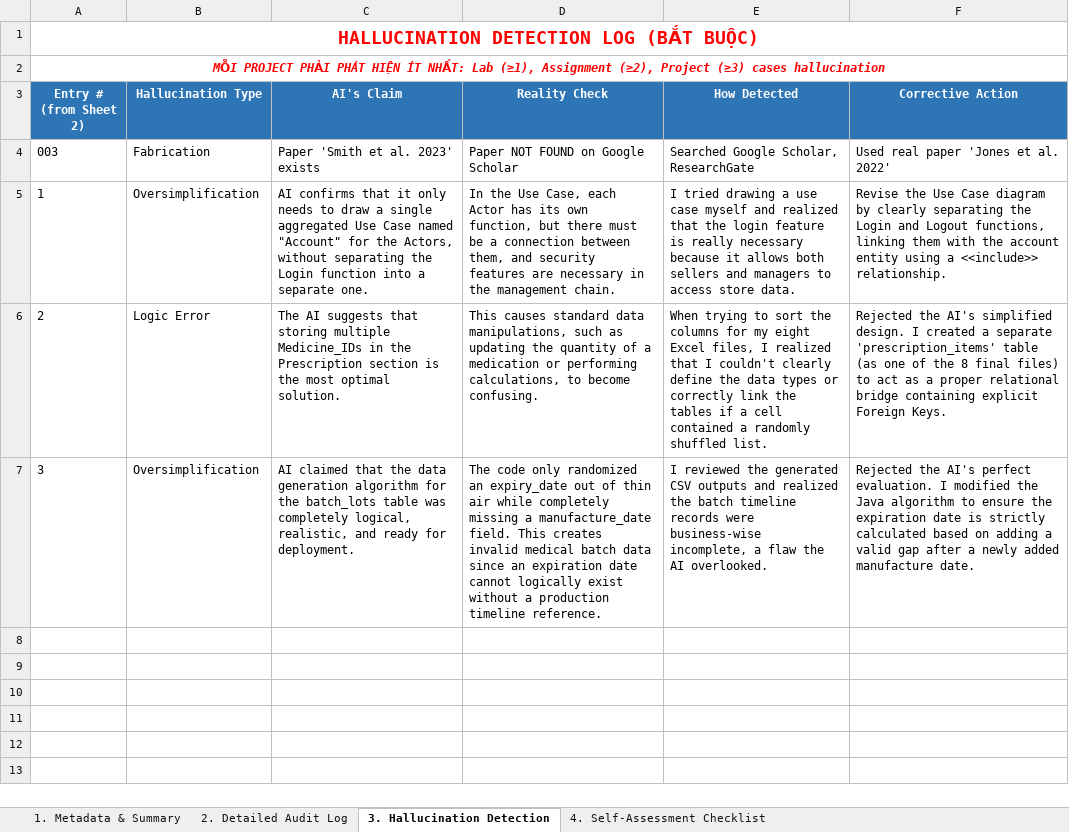
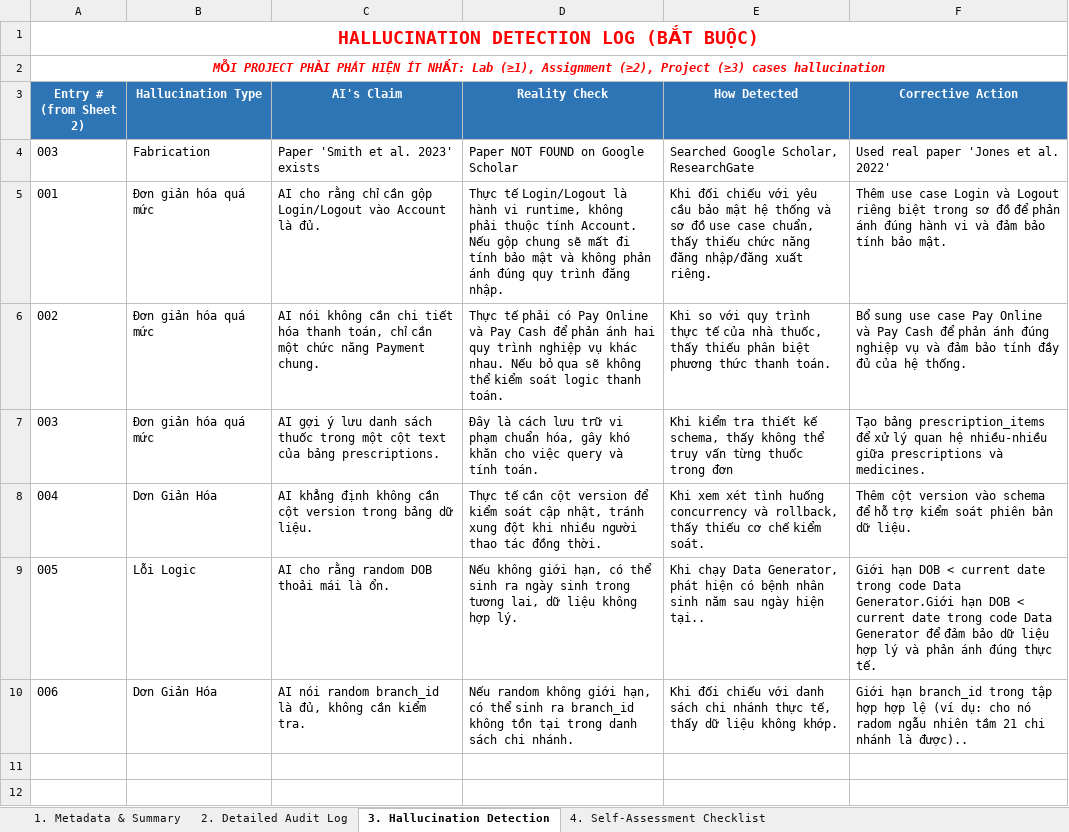
Before and after one commit to rtafag/LAB211_Group2, an Excel workbook: ai_logs/QE200042-Nguyen Dang Truong Hai.xlsx, sheet 3. Hallucination Detection, drawn as a sheet; only a part is shown; the shorter side is filled out with more unchanged rows; values as stored, in another font and other column widths than the file's, no borders; removed rows and columns are numbered as before the commit, all else as after; the diff names each change by its address in the sheet, - before the commit and + after, or states it on an @@ line.

Commit message:
Update QE200042-Nguyen Dang Truong Hai.xlsx

```diff
--- a/ai_logs/QE200042-Nguyen Dang Truong Hai.xlsx (sheet 3. Hallucination Detection)
+++ b/ai_logs/QE200042-Nguyen Dang Truong Hai.xlsx (sheet 3. Hallucination Detection)
-row 5: 1 | Oversimplification | AI confirms that it only needs to draw a single aggregated Use Case named "Account" for the Actors, without separating the Login function into a separate one. | In the Use Case, each Actor has its own function, but there must be a connection between them, and security features are necessary in the management chain. | I tried drawing a use case myself and realized that the login feature is really necessary because it allows both sellers and managers to access store data. | Revise the Use Case diagram by clearly separating the Login and Logout functions, linking them with the account entity using a <<include>> relationship.
-row 6: 2 | Logic Error | The AI suggests that storing multiple Medicine_IDs in the Prescription section is the most optimal solution. | This causes standard data manipulations, such as updating the quantity of a medication or performing calculations, to become confusing. | When trying to sort the columns for my eight Excel files, I realized that I couldn't clearly define the data types or correctly link the tables if a cell contained a randomly shuffled list. | Rejected the AI's simplified design. I created a separate 'prescription_items' table (as one of the 8 final files) to act as a proper relational bridge containing explicit Foreign Keys.
-row 7: 3 | Oversimplification | AI claimed that the data generation algorithm for the batch_lots table was completely logical, realistic, and ready for deployment. | The code only randomized an expiry_date out of thin air while completely missing a manufacture_date field. This creates invalid medical batch data since an expiration date cannot logically exist without a production timeline reference. | I reviewed the generated CSV outputs and realized the batch timeline records were business-wise incomplete, a flaw the AI overlooked. | Rejected the AI's perfect evaluation. I modified the Java algorithm to ensure the expiration date is strictly calculated based on adding a valid gap after a newly added manufacture date.
-row 5: (empty)
+row 5: 001 | Đơn giản hóa quá mức | AI cho rằng chỉ cần gộp Login/Logout vào Account là đủ. | Thực tế Login/Logout là hành vi runtime, không phải thuộc tính Account. Nếu gộp chung sẽ mất đi tính bảo mật và không phản ánh đúng quy trình đăng nhập. | Khi đối chiếu với yêu cầu bảo mật hệ thống và sơ đồ use case chuẩn, thấy thiếu chức năng đăng nhập/đăng xuất riêng. | Thêm use case Login và Logout riêng biệt trong sơ đồ để phản ánh đúng hành vi và đảm bảo tính bảo mật.
-row 6: (empty)
+row 6: 002 | Đơn giản hóa quá mức | AI nói không cần chi tiết hóa thanh toán, chỉ cần một chức năng Payment chung. | Thực tế phải có Pay Online và Pay Cash để phản ánh hai quy trình nghiệp vụ khác nhau. Nếu bỏ qua sẽ không thể kiểm soát logic thanh toán. | Khi so với quy trình thực tế của nhà thuốc, thấy thiếu phân biệt phương thức thanh toán. | Bổ sung use case Pay Online và Pay Cash để phản ánh đúng nghiệp vụ và đảm bảo tính đầy đủ của hệ thống.
-row 7: (empty)
+row 7: 003 | Đơn giản hóa quá mức | AI gợi ý lưu danh sách thuốc trong một cột text của bảng prescriptions. | Đây là cách lưu trữ vi phạm chuẩn hóa, gây khó khăn cho việc query và tính toán. | Khi kiểm tra thiết kế schema, thấy không thể truy vấn từng thuốc trong đơn | Tạo bảng prescription_items để xử lý quan hệ nhiều-nhiều giữa prescriptions và medicines.
+row 8: 004 | Dơn Giản Hóa | AI khẳng định không cần cột version trong bảng dữ liệu. | Thực tế cần cột version để kiểm soát cập nhật, tránh xung đột khi nhiều người thao tác đồng thời. | Khi xem xét tình huống concurrency và rollback, thấy thiếu cơ chế kiểm soát. | Thêm cột version vào schema để hỗ trợ kiểm soát phiên bản dữ liệu.
+row 9: 005 | Lỗi Logic | AI cho rằng random DOB thoải mái là ổn. | Nếu không giới hạn, có thể sinh ra ngày sinh trong tương lai, dữ liệu không hợp lý. | Khi chạy Data Generator, phát hiện có bệnh nhân sinh năm sau ngày hiện tại.. | Giới hạn DOB < current date trong code Data Generator.Giới hạn DOB < current date trong code Data Generator để đảm bảo dữ liệu hợp lý và phản ánh đúng thực tế.
+row 10: 006 | Dơn Giản Hóa | AI nói random branch_id là đủ, không cần kiểm tra. | Nếu random không giới hạn, có thể sinh ra branch_id không tồn tại trong danh sách chi nhánh. | Khi đối chiếu với danh sách chi nhánh thực tế, thấy dữ liệu không khớp. | Giới hạn branch_id trong tập hợp hợp lệ (ví dụ: cho nó radom ngẫu nhiên tầm 21 chi nhánh là được)..
```
Also changed, not shown: sheet 2. Detailed Audit Log.
